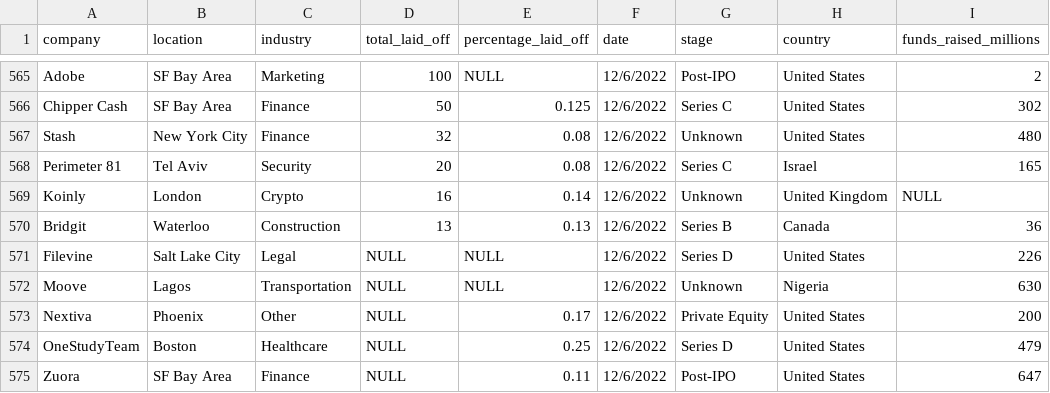
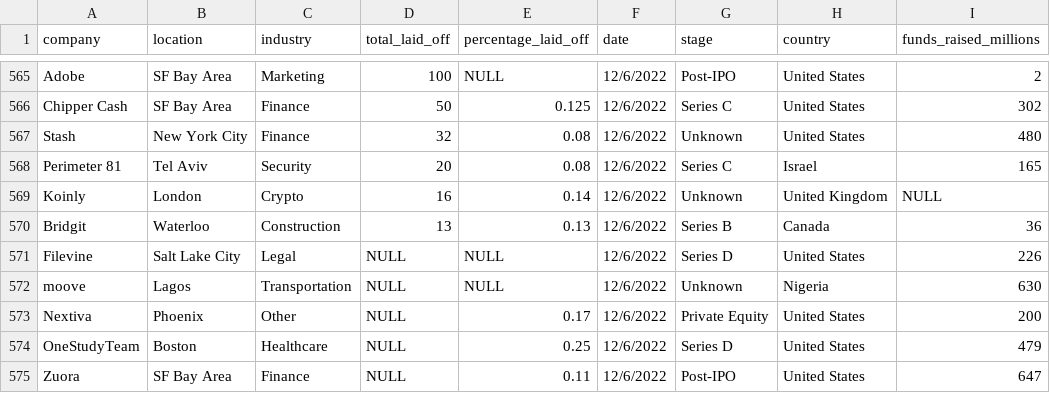
Before and after one commit to tephens03/World-Layoffs-Analysis, a CSV file: layoffs.csv, drawn as a sheet; only a part is shown, gaps mark what is left out.

Commit message:
Finish data cleaning

```diff
--- a/layoffs.csv
+++ b/layoffs.csv
@@ -571,3 +571,3 @@ Bridgit,Waterloo,Construction,13,0.13,12/6/2022,Series B,Canada,36
 Filevine,Salt Lake City,Legal,NULL,NULL,12/6/2022,Series D,United States,226
-Moove,Lagos,Transportation,NULL,NULL,12/6/2022,Unknown,Nigeria,630
+moove,Lagos,Transportation,NULL,NULL,12/6/2022,Unknown,Nigeria,630
 Nextiva,Phoenix,Other,NULL,0.17,12/6/2022,Private Equity,United States,200
```
Also changed, not shown: 2 other files.
